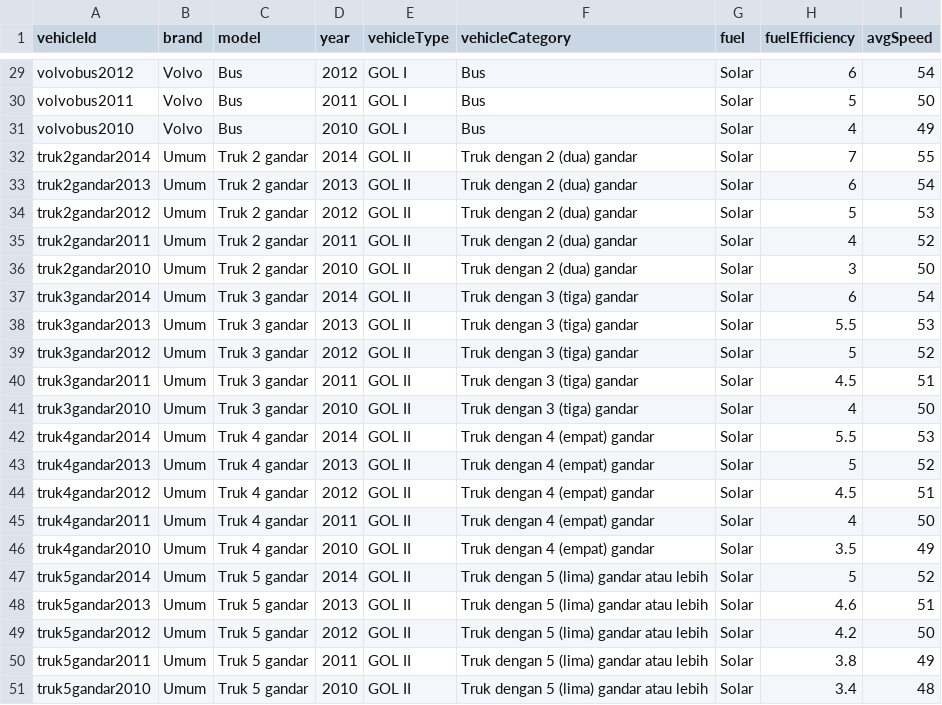
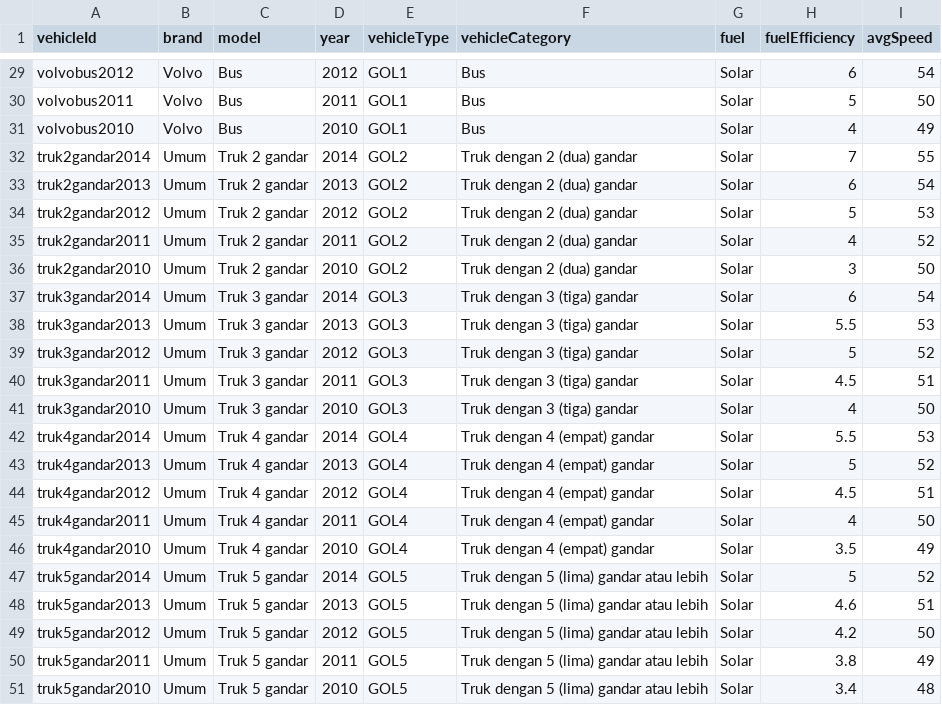
Before and after one commit to ceefour/navguide, a CSV file: vehicles.csv, drawn as a sheet; only a part is shown, gaps mark what is left out; the diff covers the shown part only; the diff names each change by its address in the sheet, - before the commit and + after, or states it on an @@ line.

```diff
--- a/vehicles.csv
+++ b/vehicles.csv
-E29:E31 (vehicleType): GOL I
+E29:E31 (vehicleType): GOL1
-E32:E36 (vehicleType): GOL II
+E32:E36 (vehicleType): GOL2
-E37:E41 (vehicleType): GOL II
+E37:E41 (vehicleType): GOL3
-E42:E46 (vehicleType): GOL II
+E42:E46 (vehicleType): GOL4
-E47:E51 (vehicleType): GOL II
+E47:E51 (vehicleType): GOL5
```
Also changed, not shown: 27 edited cells elsewhere in this file, 7 other files.
